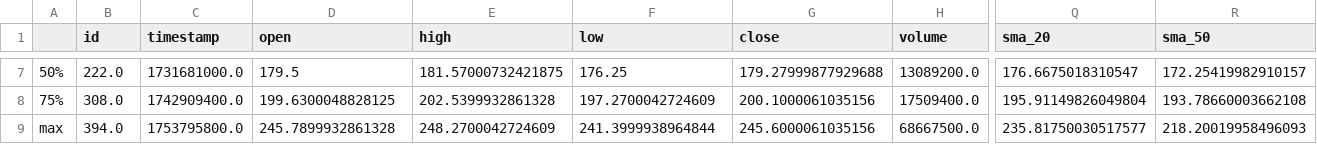
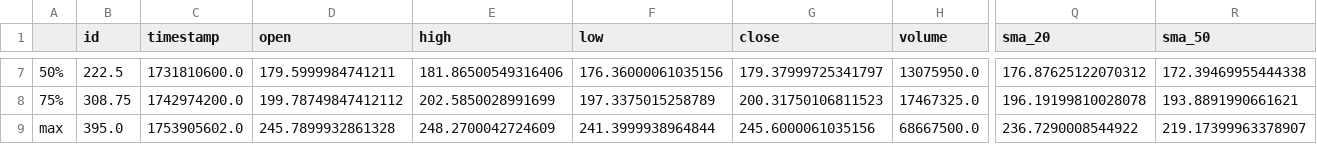
Before and after one commit to IbarraOrtizDev/ProyectoIntegradoV, a CSV file: src/static/eda/estadisticas_descriptivas.csv, drawn as a sheet; only a part is shown, gaps mark what is left out; the diff covers the shown part only; the diff names each change by its address in the sheet, - before the commit and + after, or states it on an @@ line.

```diff
--- a/src/static/eda/estadisticas_descriptivas.csv
+++ b/src/static/eda/estadisticas_descriptivas.csv
-B7 (id): 222.0
+B7 (id): 222.5
-C7 (timestamp): 1731681000.0
+C7 (timestamp): 1731810600.0
-D7 (open): 179.5
+D7 (open): 179.5999984741211
-E7 (high): 181.57000732421875
+E7 (high): 181.86500549316406
-F7 (low): 176.25
+F7 (low): 176.36000061035156
-G7 (close): 179.27999877929688
+G7 (close): 179.37999725341797
-H7 (volume): 13089200.0
+H7 (volume): 13075950.0
-Q7 (sma_20): 176.6675018310547
+Q7 (sma_20): 176.87625122070312
-R7 (sma_50): 172.25419982910157
+R7 (sma_50): 172.39469955444338
-B8 (id): 308.0
+B8 (id): 308.75
-C8 (timestamp): 1742909400.0
+C8 (timestamp): 1742974200.0
-D8 (open): 199.6300048828125
+D8 (open): 199.78749847412112
-E8 (high): 202.5399932861328
+E8 (high): 202.5850028991699
-F8 (low): 197.2700042724609
+F8 (low): 197.3375015258789
-G8 (close): 200.1000061035156
+G8 (close): 200.31750106811523
-H8 (volume): 17509400.0
+H8 (volume): 17467325.0
-Q8 (sma_20): 195.91149826049804
+Q8 (sma_20): 196.19199810028078
-R8 (sma_50): 193.78660003662108
+R8 (sma_50): 193.8891990661621
-B9 (id): 394.0
+B9 (id): 395.0
-C9 (timestamp): 1753795800.0
+C9 (timestamp): 1753905602.0
-Q9 (sma_20): 235.81750030517577
+Q9 (sma_20): 236.7290008544922
-R9 (sma_50): 218.20019958496093
+R9 (sma_50): 219.17399963378907
```
Also changed, not shown: 2 added rows, 2 removed rows and 65 edited cells elsewhere in this file, src/static/data/historical.csv, 10 other files.
